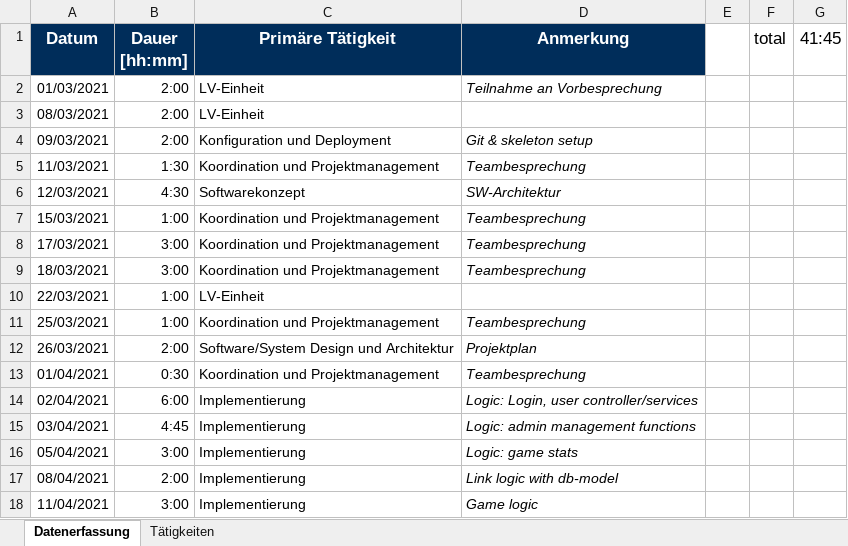
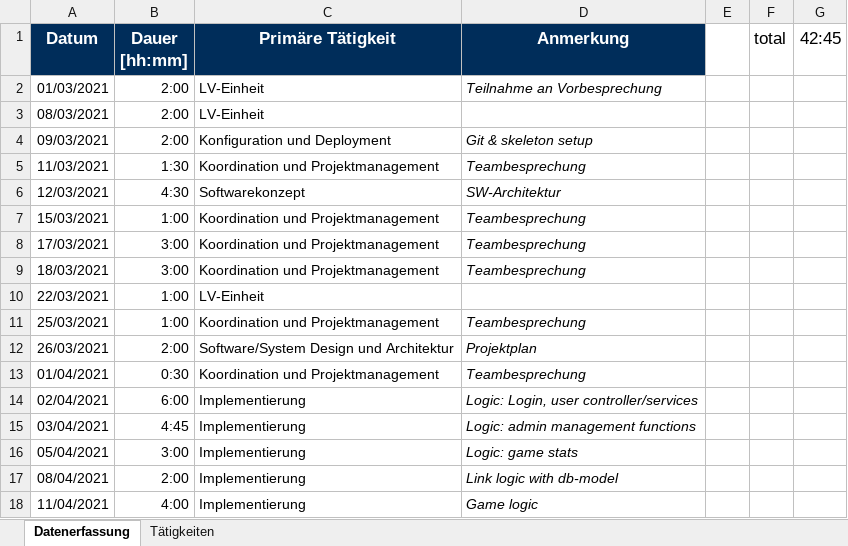
Before and after one commit to merasz/softwareEngineeringProject, an Excel workbook: documents/zeitaufzeichnung/sebastian_hepp-Zeitaufzeichnung.xlsx, sheet Datenerfassung, drawn as a sheet; values as stored, in another font and other column widths than the file's, no borders; the diff names each change by its address in the sheet, - before the commit and + after, or states it on an @@ line.

```diff
--- a/documents/zeitaufzeichnung/sebastian_hepp-Zeitaufzeichnung.xlsx (sheet Datenerfassung)
+++ b/documents/zeitaufzeichnung/sebastian_hepp-Zeitaufzeichnung.xlsx (sheet Datenerfassung)
-G1: 41:45
+G1: 42:45
-B18 (Dauer [hh:mm]): 3:00
+B18 (Dauer [hh:mm]): 4:00
```
Also changed, not shown: 3 other files.
